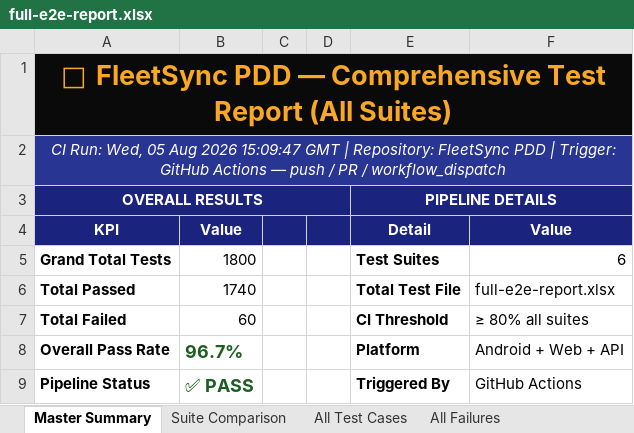
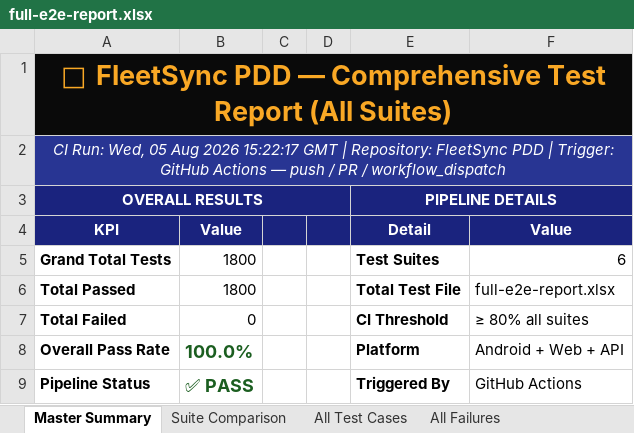
Before and after one commit to Nithishs56/PDD-, an Excel workbook: Vulnerability Test Results/full-e2e-report.xlsx, sheet Master Summary, drawn as a sheet; values as stored, in another font and other column widths than the file's, no borders; the diff names each change by its address in the sheet, - before the commit and + after, or states it on an @@ line.

```diff
--- a/Vulnerability Test Results/full-e2e-report.xlsx (sheet Master Summary)
+++ b/Vulnerability Test Results/full-e2e-report.xlsx (sheet Master Summary)
-A2: …Aug 2026 15:09:47 GMT |…
+A2: …Aug 2026 15:22:17 GMT |…
-B6: 1740
+B6: 1800
-B7: 60
+B7: 0
-B8: 96.7%
+B8: 100.0%
```
Also changed, not shown: sheet All Failures, sheet All Test Cases, sheet Suite Comparison, sheet Go - No-Go Decision, Vulnerability Test Results/appium-android-report.xlsx, Vulnerability Test Results/deployment-test-report.xlsx, 12 other files.
